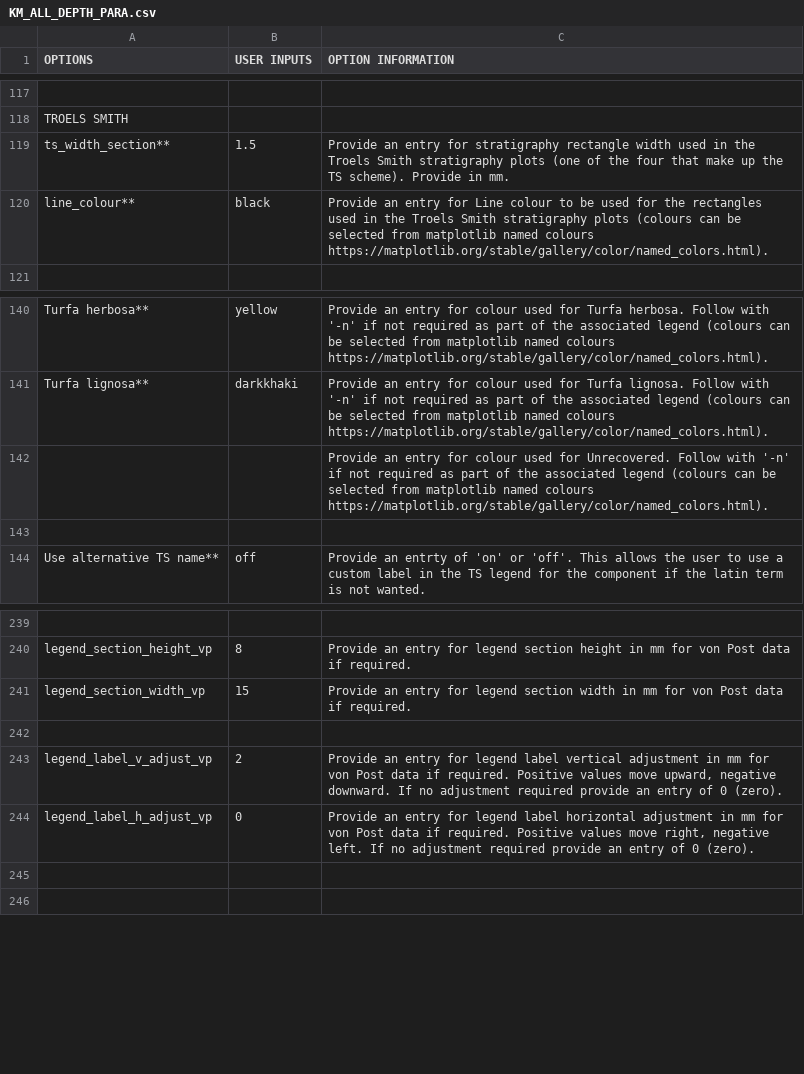
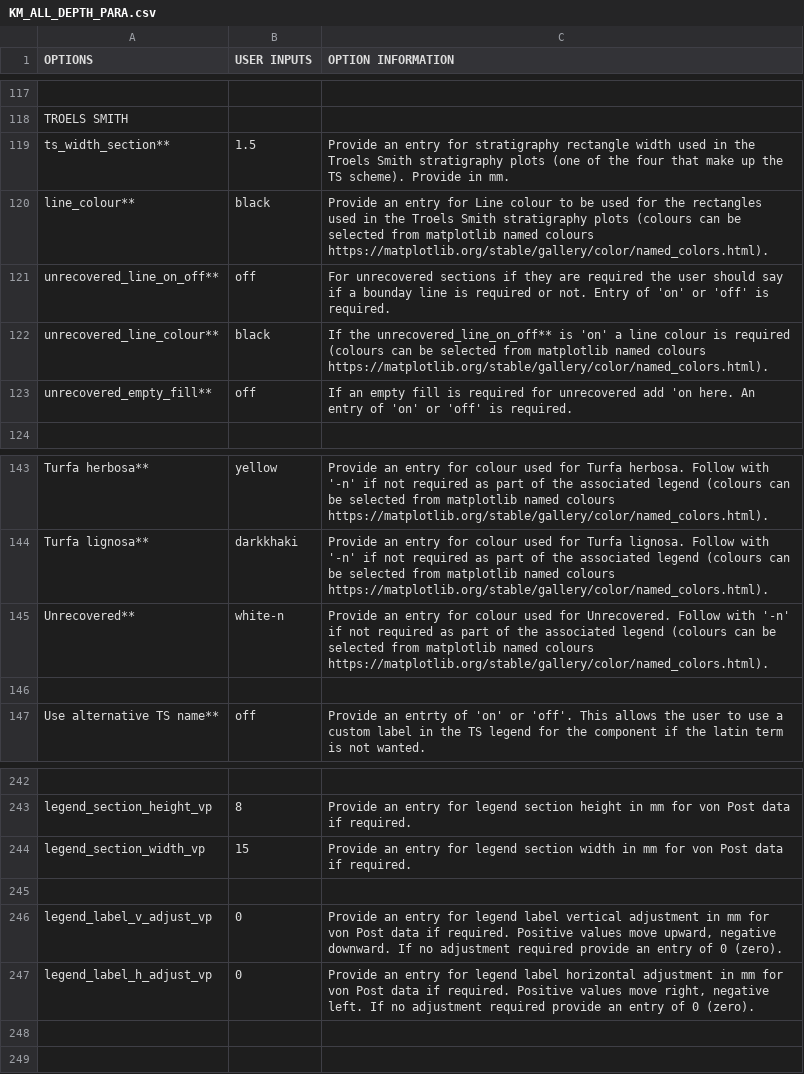
Before and after one commit to ANTB25/PPSP, a CSV file: KM_ALL_DEPTH_PARA.csv, drawn as a sheet; only a part is shown, gaps mark what is left out.

Commit message:
User query
Changes based on user query re depths below surface

```diff
--- a/KM_ALL_DEPTH_PARA.csv
+++ b/KM_ALL_DEPTH_PARA.csv
@@ -120,2 +120,5 @@ ts_width_section**,1.5,Provide an entry for stratigraphy rectangle width used in
 line_colour**,black,Provide an entry for Line colour to be used for the rectangles used in the Troels Smith stratigraphy plots (colours can be selected from matplotlib named colours https://matplotlib.org/stable/gallery/color/named_colors.html).,,,,,,,,,,
+unrecovered_line_on_off**,off,For unrecovered sections if they are required the user should say if a bounday line is required or not. Entry of 'on' or 'off' is required.,,,,,,,,,,
+unrecovered_line_colour**,black,If the unrecovered_line_on_off** is 'on' a line colour is required  (colours can be selected from matplotlib named colours https://matplotlib.org/stable/gallery/color/named_colors.html).,,,,,,,,,,
+unrecovered_empty_fill**,off,If an empty fill is required for unrecovered add 'on here. An entry of 'on' or 'off' is required. ,,,,,,,,,,
 ,,,,,,,,,,,,
@@ -141,3 +144,3 @@ Turfa herbosa**,yellow,Provide an entry for colour used for Turfa herbosa. Follo
 Turfa lignosa**,darkkhaki,Provide an entry for colour used for Turfa lignosa. Follow with '-n' if not required as part of the associated legend (colours can be selected from matplotlib named colours https://matplotlib.org/stable/gallery/color/named_colors.html).,,,,,,,,,,
-,,Provide an entry for colour used for Unrecovered. Follow with '-n' if not required as part of the associated legend (colours can be selected from matplotlib named colours https://matplotlib.org/stable/gallery/color/named_colors.html).,,,,,,,,,,
+Unrecovered**,white-n,Provide an entry for colour used for Unrecovered. Follow with '-n' if not required as part of the associated legend (colours can be selected from matplotlib named colours https://matplotlib.org/stable/gallery/color/named_colors.html).,,,,,,,,,,
 ,,,,,,,,,,,,
@@ -242,3 +245,3 @@ legend_section_width_vp,15,Provide an entry for legend section width in mm for v
 ,,,,,,,,,,,,
-legend_label_v_adjust_vp,2,"Provide an entry for legend label vertical adjustment in mm for von Post data if required. Positive values move upward, negative downward. If no adjustment required provide an entry of 0 (zero).",,,,,,,,,,
+legend_label_v_adjust_vp,0,"Provide an entry for legend label vertical adjustment in mm for von Post data if required. Positive values move upward, negative downward. If no adjustment required provide an entry of 0 (zero).",,,,,,,,,,
 legend_label_h_adjust_vp,0,"Provide an entry for legend label horizontal adjustment in mm for von Post data if required. Positive values move right, negative left. If no adjustment required provide an entry of 0 (zero).",,,,,,,,,,
```
Also changed, not shown: FICTITIOUS_ALT_A_PARA.csv, FICTITIOUS_ALT_B_PARA.csv, 19 other files.
